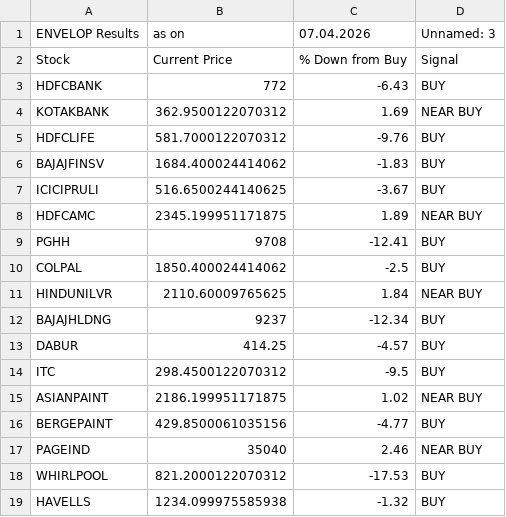
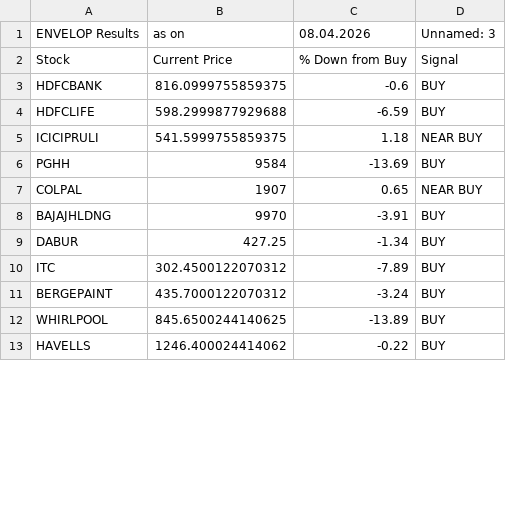
Before and after one commit to mojiburrahaman25/stock-output, a CSV file: ENVELOP.csv, drawn as a sheet; only a part is shown; the diff covers the shown part only.

```diff
--- a/ENVELOP.csv
+++ b/ENVELOP.csv
@@ -1,19 +1,13 @@
-ENVELOP Results,as on,07.04.2026,Unnamed: 3
+ENVELOP Results,as on,08.04.2026,Unnamed: 3
 Stock,Current Price,% Down from Buy,Signal
-HDFCBANK,772,-6.43,BUY
-KOTAKBANK,362.9500122070312,1.69,NEAR BUY
-HDFCLIFE,581.7000122070312,-9.76,BUY
-BAJAJFINSV,1684.400024414062,-1.83,BUY
-ICICIPRULI,516.6500244140625,-3.67,BUY
-HDFCAMC,2345.199951171875,1.89,NEAR BUY
-PGHH,9708,-12.41,BUY
-COLPAL,1850.400024414062,-2.5,BUY
-HINDUNILVR,2110.60009765625,1.84,NEAR BUY
-BAJAJHLDNG,9237,-12.34,BUY
-DABUR,414.25,-4.57,BUY
-ITC,298.4500122070312,-9.5,BUY
-ASIANPAINT,2186.199951171875,1.02,NEAR BUY
-BERGEPAINT,429.8500061035156,-4.77,BUY
-PAGEIND,35040,2.46,NEAR BUY
-WHIRLPOOL,821.2000122070312,-17.53,BUY
-HAVELLS,1234.099975585938,-1.32,BUY
+HDFCBANK,816.0999755859375,-0.6,BUY
+HDFCLIFE,598.2999877929688,-6.59,BUY
+ICICIPRULI,541.5999755859375,1.18,NEAR BUY
+PGHH,9584,-13.69,BUY
+COLPAL,1907,0.65,NEAR BUY
+BAJAJHLDNG,9970,-3.91,BUY
+DABUR,427.25,-1.34,BUY
+ITC,302.4500122070312,-7.89,BUY
+BERGEPAINT,435.7000122070312,-3.24,BUY
+WHIRLPOOL,845.6500244140625,-13.89,BUY
+HAVELLS,1246.400024414062,-0.22,BUY
```
Also changed, not shown: 1 added row, 1 removed row and 12 edited cells elsewhere in this file, 52 Weeks Low.csv, 67 ka Funda.csv, 6 other files.
